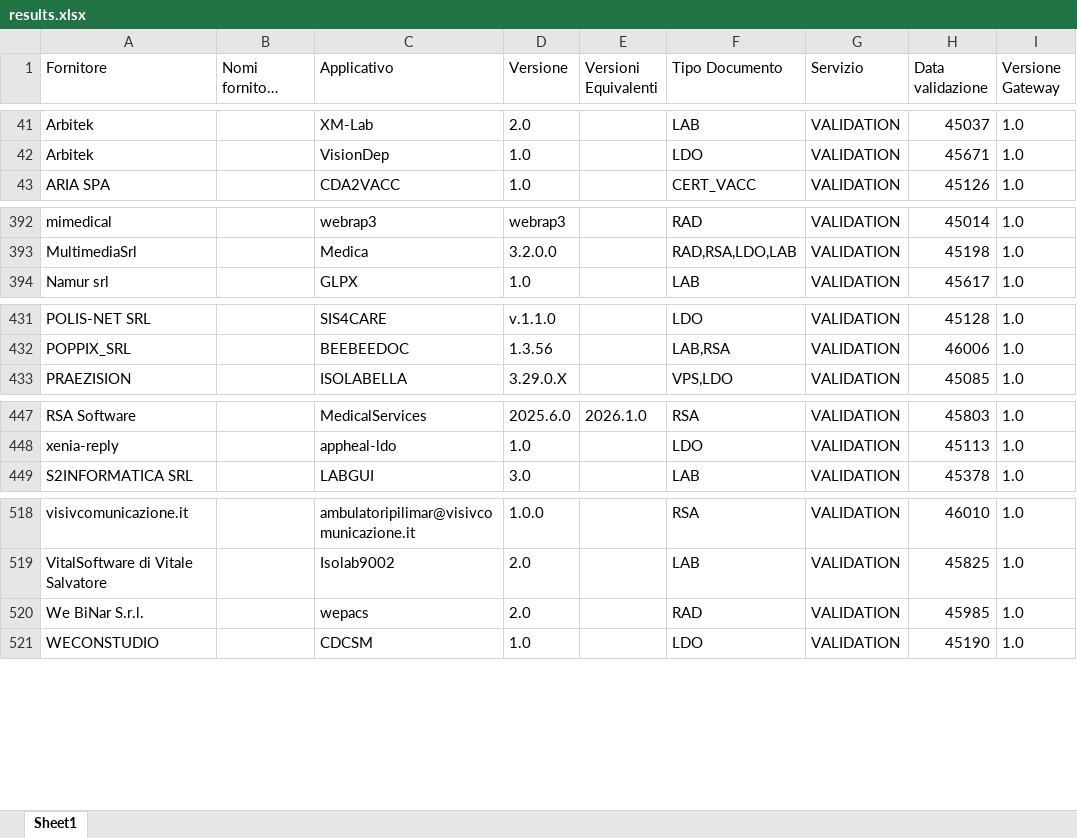
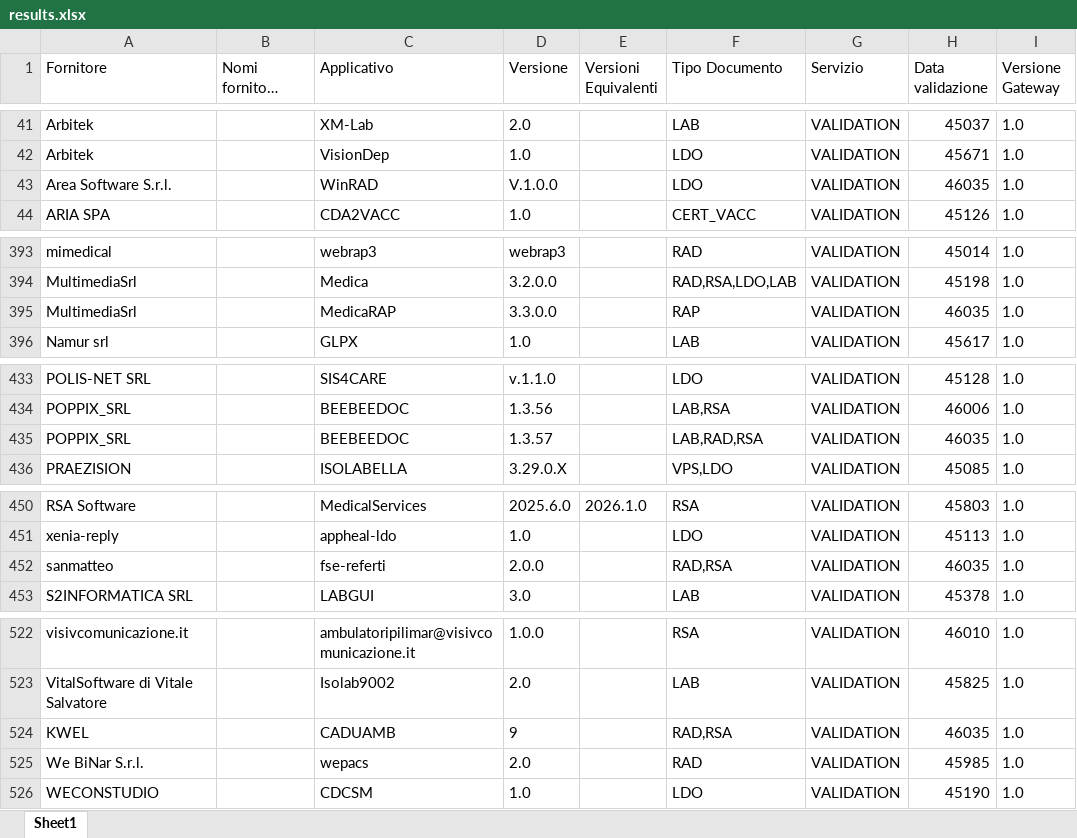
Before and after one commit to ministero-salute/it-fse-accreditati, an Excel workbook: RESULTS/results.xlsx, sheet Sheet1, drawn as a sheet; only a part is shown, gaps mark what is left out; long unchanged cells end in …; values as stored, in another font and other column widths than the file's, no borders; the diff names each change by its address in the sheet, - before the commit and + after, or states it on an @@ line.

```diff
--- a/RESULTS/results.xlsx (sheet Sheet1)
+++ b/RESULTS/results.xlsx (sheet Sheet1)
+row 43: Area Software S.r.l. |  | WinRAD | V.1.0.0 |  | LDO | VALIDATION | 46035 | 1.0
+row 395: MultimediaSrl |  | MedicaRAP | 3.3.0.0 |  | RAP | VALIDATION | 46035 | 1.0
+row 435: POPPIX_SRL |  | BEEBEEDOC | 1.3.57 |  | LAB,RAD,RSA | VALIDATION | 46035 | 1.0
+row 452: sanmatteo |  | fse-referti | 2.0.0 |  | RAD,RSA | VALIDATION | 46035 | 1.0
+row 524: KWEL |  | CADUAMB | 9 |  | RAD,RSA | VALIDATION | 46035 | 1.0
```
Also changed, not shown: 2 other files.
